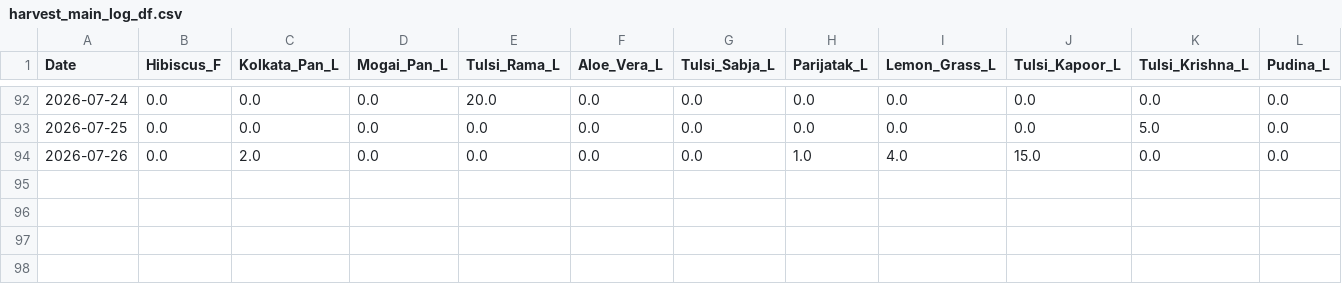
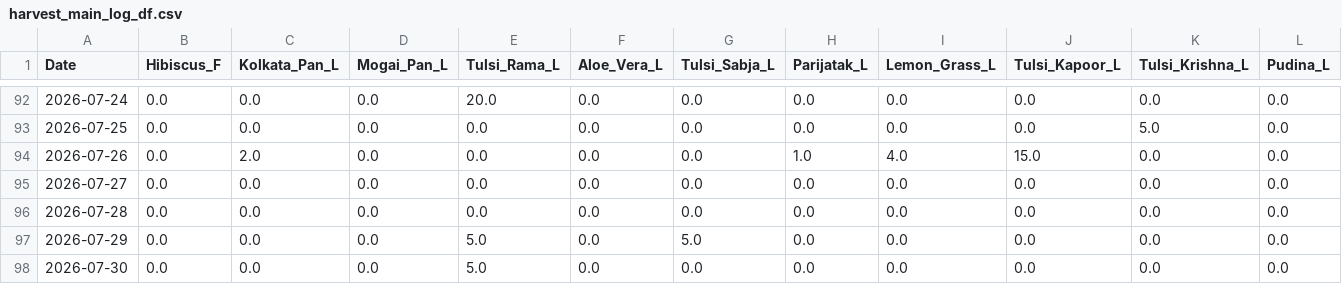
Before and after one commit to leomcp/Garden_Mgmt, a CSV file: db/harvest_main_log_df.csv, drawn as a sheet; only a part is shown, gaps mark what is left out; rows hold the shown columns only; the diff names each change by its address in the sheet, - before the commit and + after, or states it on an @@ line.

Commit message:
update data

```diff
--- a/db/harvest_main_log_df.csv
+++ b/db/harvest_main_log_df.csv
+row 95: 2026-07-27 | 0.0 | 0.0 | 0.0 | 0.0 | 0.0 | 0.0 | 0.0 | 0.0 | 0.0 | 0.0 | 0.0
+row 96: 2026-07-28 | 0.0 | 0.0 | 0.0 | 0.0 | 0.0 | 0.0 | 0.0 | 0.0 | 0.0 | 0.0 | 0.0
+row 97: 2026-07-29 | 0.0 | 0.0 | 0.0 | 5.0 | 0.0 | 5.0 | 0.0 | 0.0 | 0.0 | 0.0 | 0.0
+row 98: 2026-07-30 | 0.0 | 0.0 | 0.0 | 5.0 | 0.0 | 0.0 | 0.0 | 0.0 | 0.0 | 0.0 | 0.0
```
Also changed, not shown: 1 other file.
